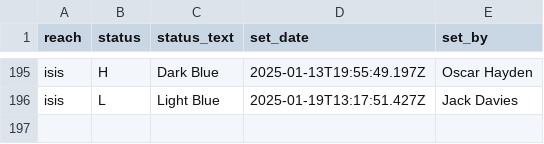
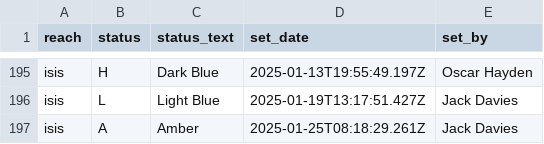
Before and after one commit to rowannicholls/rowannicholls.github.io, a CSV file: rowing/isis_flag_history/master.csv, drawn as a sheet; only a part is shown, gaps mark what is left out; the diff names each change by its address in the sheet, - before the commit and + after, or states it on an @@ line.

Commit message:
Updated flag status

```diff
--- a/rowing/isis_flag_history/master.csv
+++ b/rowing/isis_flag_history/master.csv
+row 197: isis | A | Amber | 2025-01-25T08:18:29.261Z | Jack Davies
```
Also changed, not shown: 3 other files.
